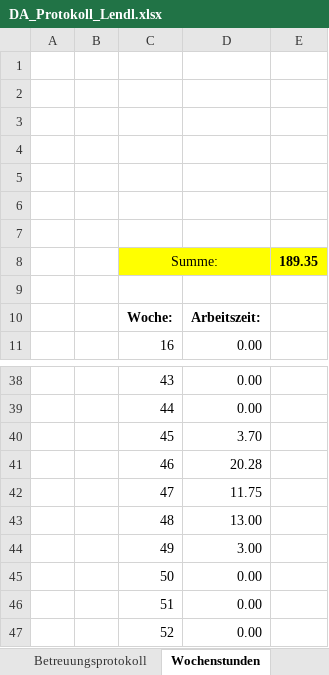
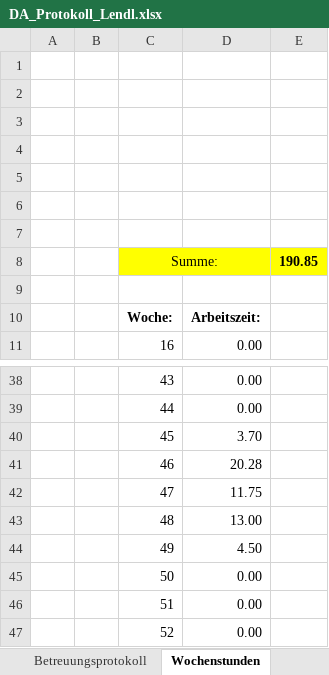
Before and after one commit to FrogMoment/FPV_Drohne_202324, an Excel workbook: DA_Protokoll_Lendl.xlsx, sheet Wochenstunden, drawn as a sheet; only a part is shown, gaps mark what is left out; values as stored, in another font and other column widths than the file's, no borders; charts and pictures not drawn; the diff names each change by its address in the sheet, - before the commit and + after, or states it on an @@ line.

```diff
--- a/DA_Protokoll_Lendl.xlsx (sheet Wochenstunden)
+++ b/DA_Protokoll_Lendl.xlsx (sheet Wochenstunden)
-E8: 189.35
+E8: 190.85
-D44: 3.00
+D44: 4.50
```
Also changed, not shown: sheet Begleitprotokoll, charts or pictures, 15 other files.
